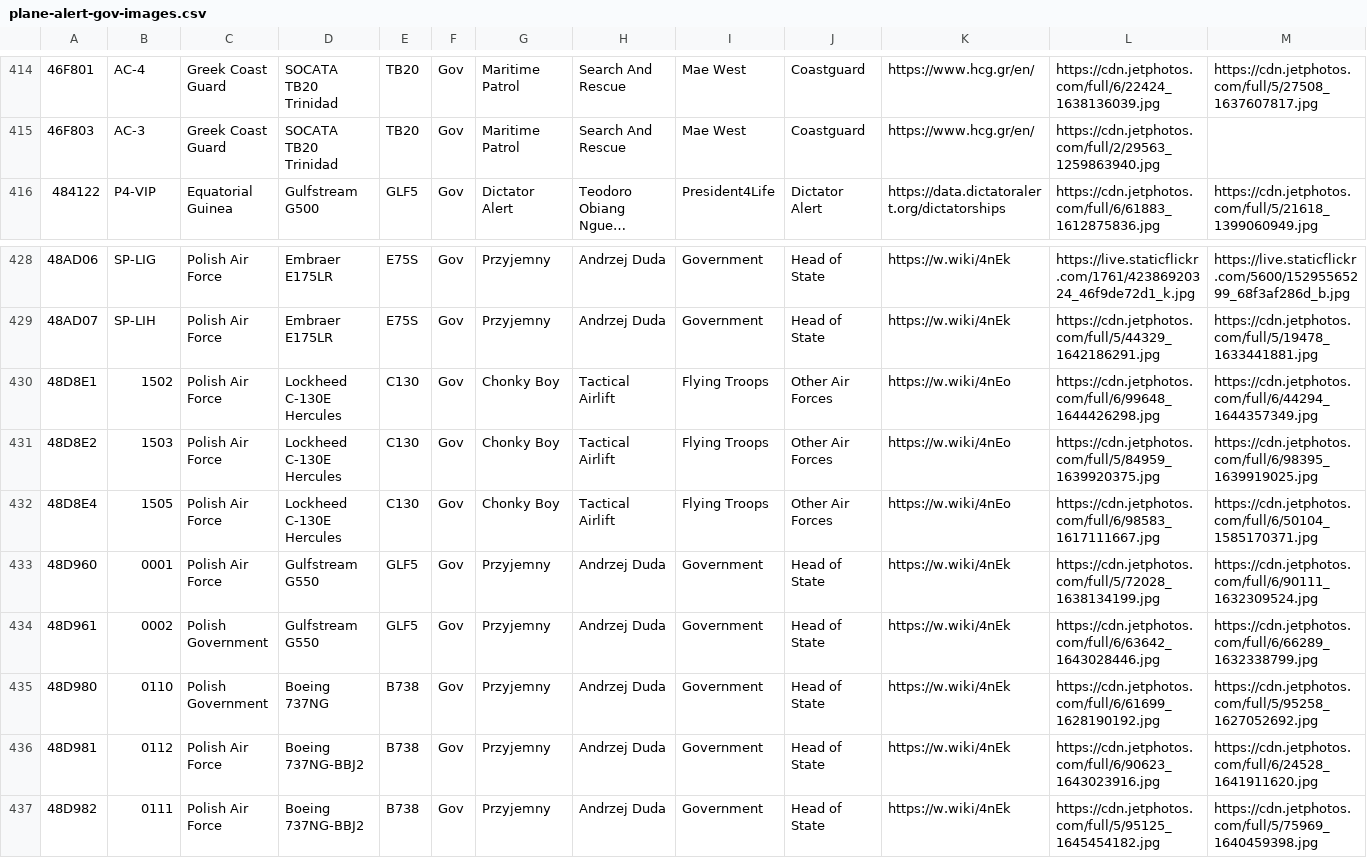
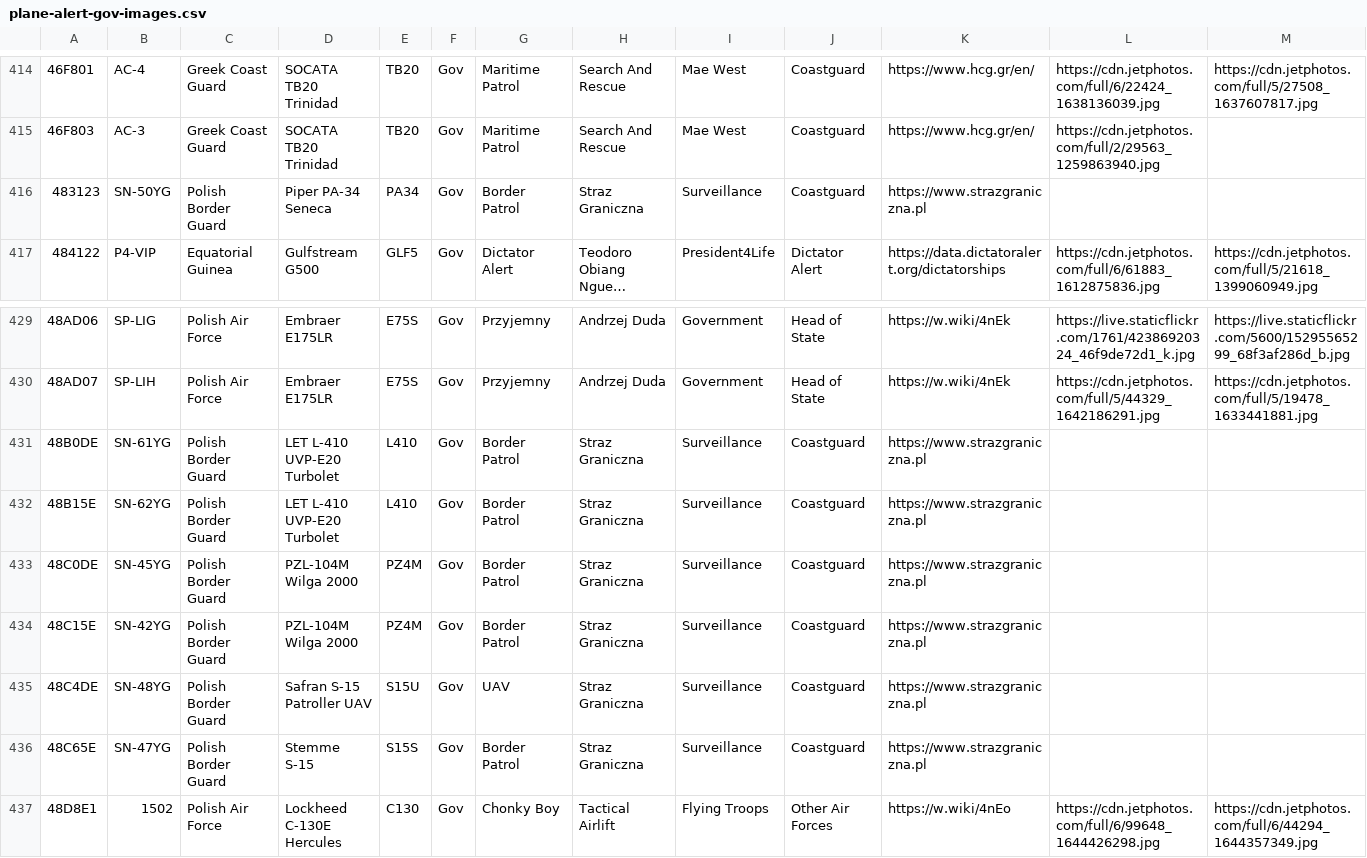
Before and after one commit to dziban303/plane-alert-db, a CSV file: plane-alert-gov-images.csv, drawn as a sheet; only a part is shown, gaps mark what is left out; the shorter side is filled out with more unchanged rows; long unchanged cells end in …; rows hold the shown columns only; the diff names each change by its address in the sheet, - before the commit and + after, or states it on an @@ line.

```diff
--- a/plane-alert-gov-images.csv
+++ b/plane-alert-gov-images.csv
+row 416: 483123 | SN-50YG | Polish Border Guard | Piper PA-34 Seneca | PA34 | Gov | Border Patrol | Straz Graniczna | Surveillance | Coastguard | https://www.strazgraniczna.pl
+row 431: 48B0DE | SN-61YG | Polish Border Guard | LET L-410 UVP-E20 Turbolet | L410 | Gov | Border Patrol | Straz Graniczna | Surveillance | Coastguard | https://www.strazgraniczna.pl
+row 432: 48B15E | SN-62YG | Polish Border Guard | LET L-410 UVP-E20 Turbolet | L410 | Gov | Border Patrol | Straz Graniczna | Surveillance | Coastguard | https://www.strazgraniczna.pl
+row 433: 48C0DE | SN-45YG | Polish Border Guard | PZL-104M Wilga 2000 | PZ4M | Gov | Border Patrol | Straz Graniczna | Surveillance | Coastguard | https://www.strazgraniczna.pl
+row 434: 48C15E | SN-42YG | Polish Border Guard | PZL-104M Wilga 2000 | PZ4M | Gov | Border Patrol | Straz Graniczna | Surveillance | Coastguard | https://www.strazgraniczna.pl
+row 435: 48C4DE | SN-48YG | Polish Border Guard | Safran S-15 Patroller UAV | S15U | Gov | UAV | Straz Graniczna | Surveillance | Coastguard | https://www.strazgraniczna.pl
+row 436: 48C65E | SN-47YG | Polish Border Guard | Stemme S-15 | S15S | Gov | Border Patrol | Straz Graniczna | Surveillance | Coastguard | https://www.strazgraniczna.pl
```
Also changed, not shown: plane-alert-civ.csv, plane-alert-gov.csv, 9 other files.
